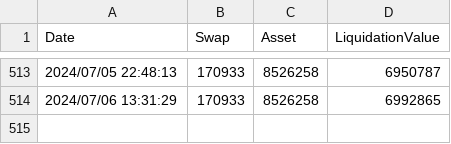
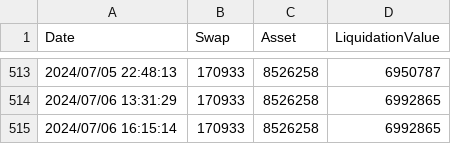
Before and after one commit to dakimura/akkieinvestvis, a CSV file: data/performance.csv, drawn as a sheet; only a part is shown, gaps mark what is left out.

Commit message:
latest data

```diff
--- a/data/performance.csv
+++ b/data/performance.csv
@@ -514 +514,2 @@ Date,Swap,Asset,LiquidationValue
 2024/07/06 13:31:29,170933,8526258,6992865
+2024/07/06 16:15:14,170933,8526258,6992865
```
